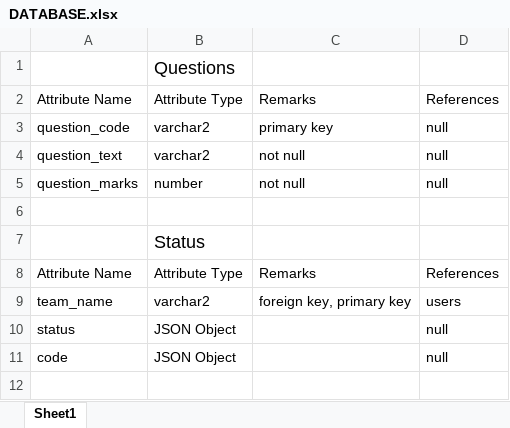
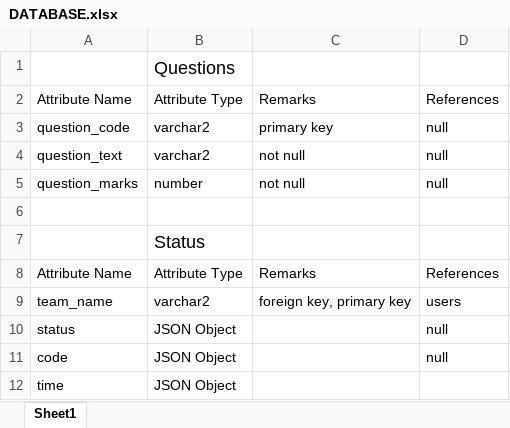
Before and after one commit to GouthamPeri/CodeaTon, an Excel workbook: DATABASE.xlsx, sheet Sheet1, drawn as a sheet; values as stored, in another font and other column widths than the file's, no borders; the diff names each change by its address in the sheet, - before the commit and + after, or states it on an @@ line.

```diff
--- a/DATABASE.xlsx (sheet Sheet1)
+++ b/DATABASE.xlsx (sheet Sheet1)
+row 12: time | JSON Object
```
Also changed, not shown: 2 other files.
